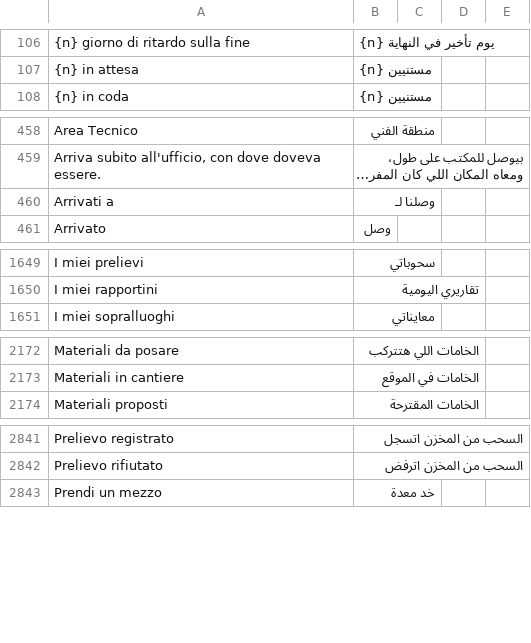
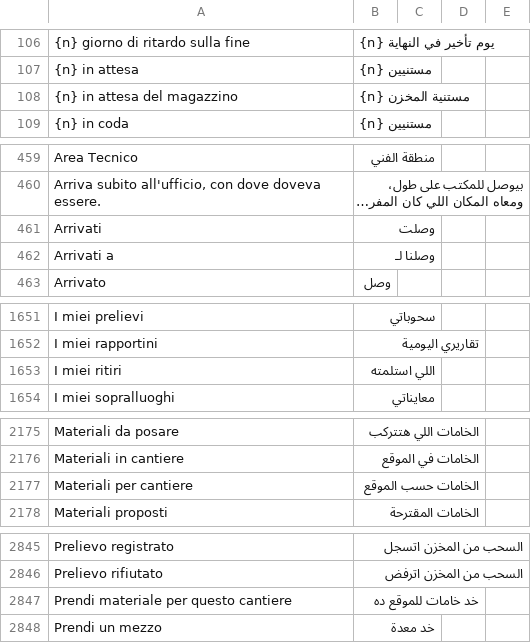
Before and after one commit to Ediliziaio/edilizia-in-cloud, a CSV file: docs/lingua/revisione/ar-EG.csv, drawn as a sheet; only a part is shown, gaps mark what is left out; long unchanged cells end in …; the diff covers the shown part only; the diff names each change by its address in the sheet, - before the commit and + after, or states it on an @@ line.

```diff
--- a/docs/lingua/revisione/ar-EG.csv
+++ b/docs/lingua/revisione/ar-EG.csv
+row 108: {n} in attesa del magazzino | {n} مستنية المخزن
+row 461: Arrivati | وصلت
+row 1653: I miei ritiri | اللي استلمته
+row 2177: Materiali per cantiere | الخامات حسب الموقع
+row 2847: Prendi materiale per questo cantiere | خد خامات للموقع ده
```
Also changed, not shown: 3 added rows elsewhere in this file, docs/lingua/revisione/ar-MA.csv, docs/lingua/revisione/de.csv, 27 other files.
